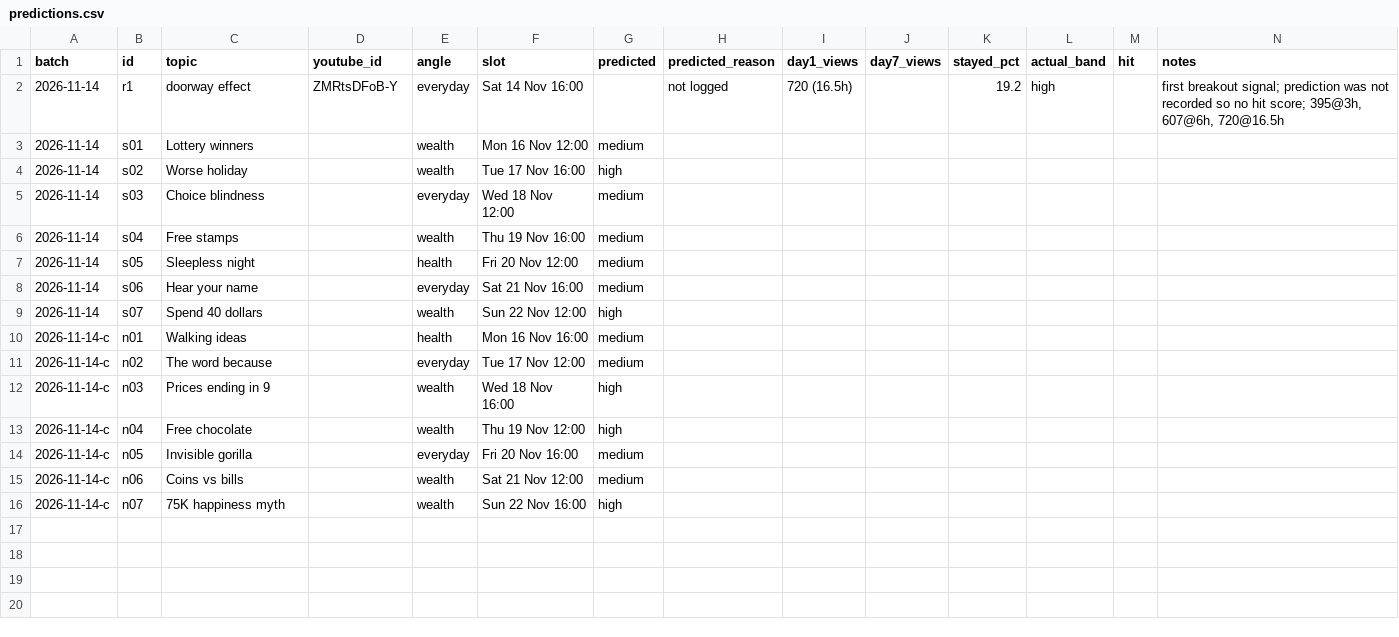
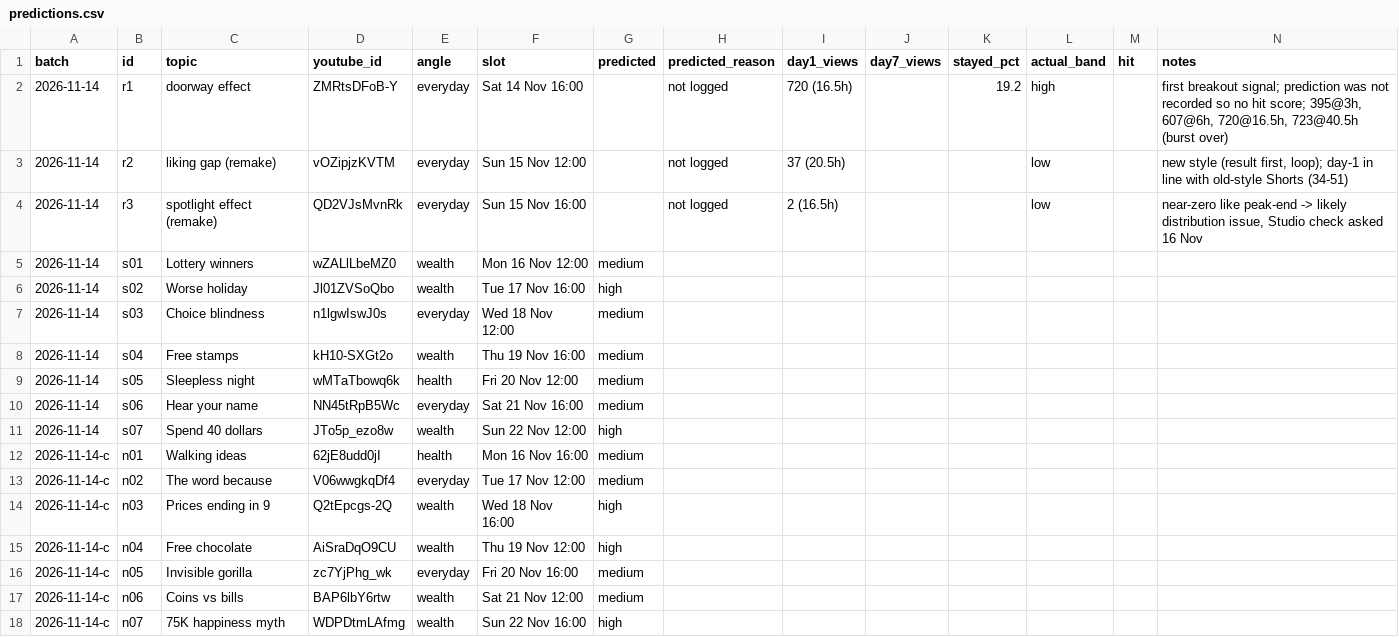
Before and after one commit to poornaprabhugit/psyched-mind-pipeline, a CSV file: memory/predictions.csv, drawn as a sheet.

```diff
--- a/memory/predictions.csv
+++ b/memory/predictions.csv
@@ -1,16 +1,18 @@
 batch,id,topic,youtube_id,angle,slot,predicted,predicted_reason,day1_views,day7_views,stayed_pct,actual_band,hit,notes
-2026-11-14,r1,doorway effect,ZMRtsDFoB-Y,everyday,Sat 14 Nov 16:00,,not logged,720 (16.5h),,19.2,high,,"first breakout signal; prediction was not recorded so no hit score; 395@3h, 607@6h, 720@16.5h"
-2026-11-14,s01,Lottery winners,,wealth,Mon 16 Nov 12:00,medium,,,,,,,
-2026-11-14,s02,Worse holiday,,wealth,Tue 17 Nov 16:00,high,,,,,,,
-2026-11-14,s03,Choice blindness,,everyday,Wed 18 Nov 12:00,medium,,,,,,,
-2026-11-14,s04,Free stamps,,wealth,Thu 19 Nov 16:00,medium,,,,,,,
-2026-11-14,s05,Sleepless night,,health,Fri 20 Nov 12:00,medium,,,,,,,
-2026-11-14,s06,Hear your name,,everyday,Sat 21 Nov 16:00,medium,,,,,,,
-2026-11-14,s07,Spend 40 dollars,,wealth,Sun 22 Nov 12:00,high,,,,,,,
-2026-11-14-c,n01,Walking ideas,,health,Mon 16 Nov 16:00,medium,,,,,,,
-2026-11-14-c,n02,The word because,,everyday,Tue 17 Nov 12:00,medium,,,,,,,
-2026-11-14-c,n03,Prices ending in 9,,wealth,Wed 18 Nov 16:00,high,,,,,,,
-2026-11-14-c,n04,Free chocolate,,wealth,Thu 19 Nov 12:00,high,,,,,,,
-2026-11-14-c,n05,Invisible gorilla,,everyday,Fri 20 Nov 16:00,medium,,,,,,,
-2026-11-14-c,n06,Coins vs bills,,wealth,Sat 21 Nov 12:00,medium,,,,,,,
-2026-11-14-c,n07,75K happiness myth,,wealth,Sun 22 Nov 16:00,high,,,,,,,
+2026-11-14,r1,doorway effect,ZMRtsDFoB-Y,everyday,Sat 14 Nov 16:00,,not logged,720 (16.5h),,19.2,high,,"first breakout signal; prediction was not recorded so no hit score; 395@3h, 607@6h, 720@16.5h, 723@40.5h (burst over)"
+2026-11-14,r2,liking gap (remake),vOZipjzKVTM,everyday,Sun 15 Nov 12:00,,not logged,37 (20.5h),,,low,,"new style (result first, loop); day-1 in line with old-style Shorts (34-51)"
+2026-11-14,r3,spotlight effect (remake),QD2VJsMvnRk,everyday,Sun 15 Nov 16:00,,not logged,2 (16.5h),,,low,,"near-zero like peak-end -> likely distribution issue, Studio check asked 16 Nov"
+2026-11-14,s01,Lottery winners,wZALlLbeMZ0,wealth,Mon 16 Nov 12:00,medium,,,,,,,
+2026-11-14,s02,Worse holiday,Jl01ZVSoQbo,wealth,Tue 17 Nov 16:00,high,,,,,,,
+2026-11-14,s03,Choice blindness,n1lgwIswJ0s,everyday,Wed 18 Nov 12:00,medium,,,,,,,
+2026-11-14,s04,Free stamps,kH10-SXGt2o,wealth,Thu 19 Nov 16:00,medium,,,,,,,
+2026-11-14,s05,Sleepless night,wMTaTbowq6k,health,Fri 20 Nov 12:00,medium,,,,,,,
+2026-11-14,s06,Hear your name,NN45tRpB5Wc,everyday,Sat 21 Nov 16:00,medium,,,,,,,
+2026-11-14,s07,Spend 40 dollars,JTo5p_ezo8w,wealth,Sun 22 Nov 12:00,high,,,,,,,
+2026-11-14-c,n01,Walking ideas,62jE8udd0jI,health,Mon 16 Nov 16:00,medium,,,,,,,
+2026-11-14-c,n02,The word because,V06wwgkqDf4,everyday,Tue 17 Nov 12:00,medium,,,,,,,
+2026-11-14-c,n03,Prices ending in 9,Q2tEpcgs-2Q,wealth,Wed 18 Nov 16:00,high,,,,,,,
+2026-11-14-c,n04,Free chocolate,AiSraDqO9CU,wealth,Thu 19 Nov 12:00,high,,,,,,,
+2026-11-14-c,n05,Invisible gorilla,zc7YjPhg_wk,everyday,Fri 20 Nov 16:00,medium,,,,,,,
+2026-11-14-c,n06,Coins vs bills,BAP6lbY6rtw,wealth,Sat 21 Nov 12:00,medium,,,,,,,
+2026-11-14-c,n07,75K happiness myth,WDPDtmLAfmg,wealth,Sun 22 Nov 16:00,high,,,,,,,
```
Also changed, not shown: 2 other files.
